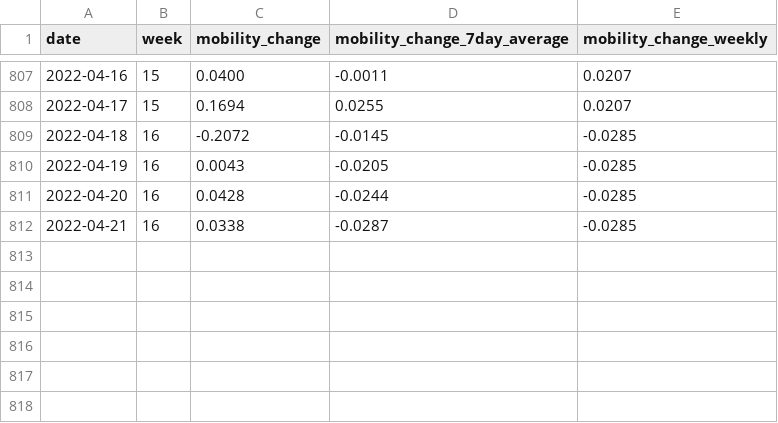
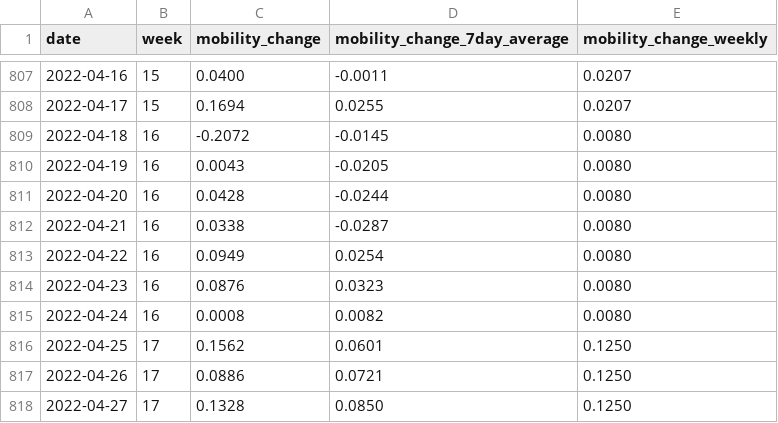
Before and after one commit to rocs-org/covid-mobility-data, a CSV file: data/mobility_change/mobility_change_germany.csv, drawn as a sheet; only a part is shown, gaps mark what is left out.

Commit message:
Update 2022-05-09 	modified:   mobility_change_bundeslaender.csv 	modified:   mobility_change_germany.csv 	modified:   mobility_change_kreise.csv

```diff
--- a/data/mobility_change/mobility_change_germany.csv
+++ b/data/mobility_change/mobility_change_germany.csv
@@ -808,5 +808,11 @@ date,week,mobility_change,mobility_change_7day_average,mobility_change_weekly
 2022-04-17,15,0.1694,0.0255,0.0207
-2022-04-18,16,-0.2072,-0.0145,-0.0285
-2022-04-19,16,0.0043,-0.0205,-0.0285
-2022-04-20,16,0.0428,-0.0244,-0.0285
-2022-04-21,16,0.0338,-0.0287,-0.0285
+2022-04-18,16,-0.2072,-0.0145,0.0080
+2022-04-19,16,0.0043,-0.0205,0.0080
+2022-04-20,16,0.0428,-0.0244,0.0080
+2022-04-21,16,0.0338,-0.0287,0.0080
+2022-04-22,16,0.0949,0.0254,0.0080
+2022-04-23,16,0.0876,0.0323,0.0080
+2022-04-24,16,0.0008,0.0082,0.0080
+2022-04-25,17,0.1562,0.0601,0.1250
+2022-04-26,17,0.0886,0.0721,0.1250
+2022-04-27,17,0.1328,0.0850,0.1250
```
Also changed, not shown: data/mobility_change/mobility_change_bundeslaender.csv.
